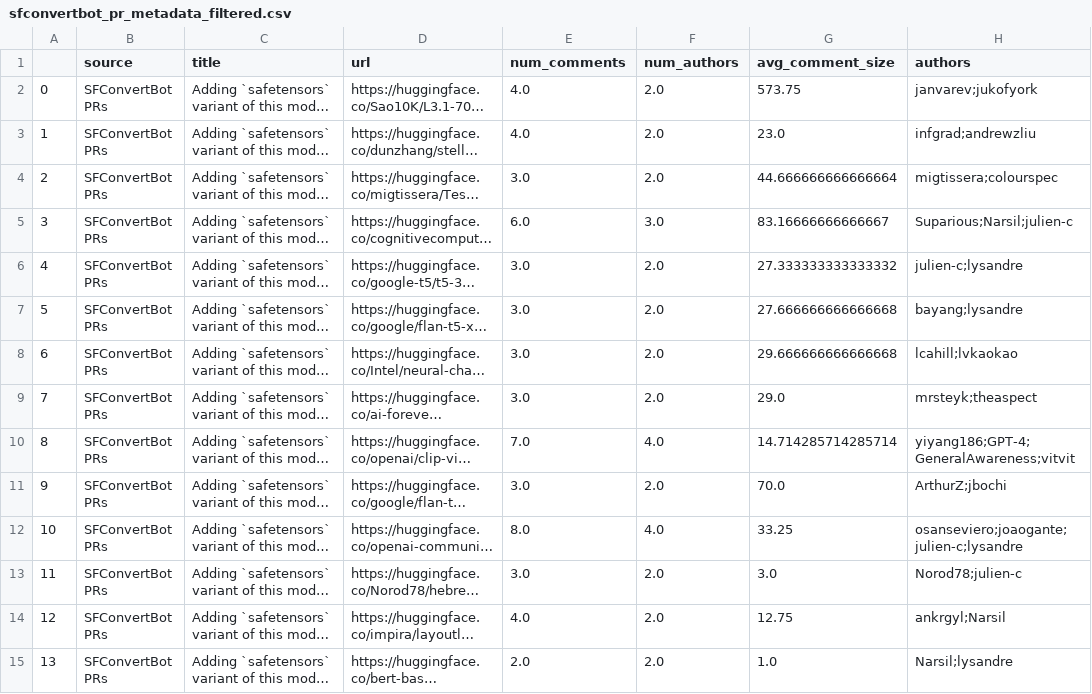
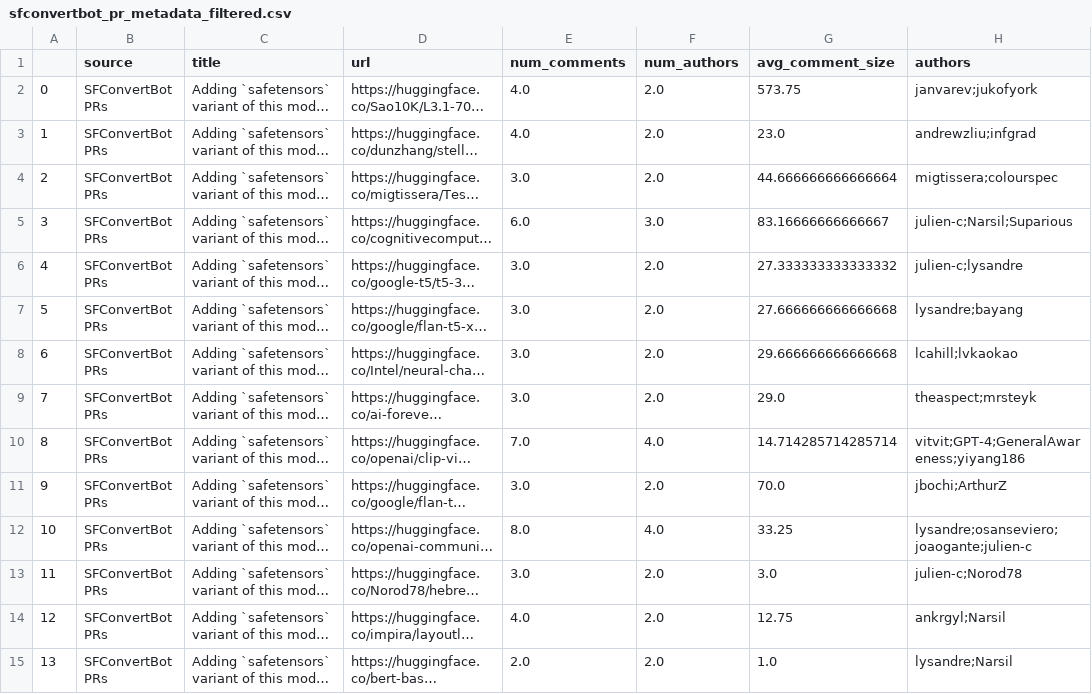
Before and after one commit to s2e-lab/model-evolution, a CSV file: results/sfconvertbot_pr_metadata_filtered.csv, drawn as a sheet; only a part is shown; long unchanged cells end in …; the diff covers the shown part only; the diff names each change by its address in the sheet, - before the commit and + after, or states it on an @@ line.

```diff
--- a/results/sfconvertbot_pr_metadata_filtered.csv
+++ b/results/sfconvertbot_pr_metadata_filtered.csv
-H3 (authors): infgrad;andrewzliu
+H3 (authors): andrewzliu;infgrad
-H5 (authors): Suparious;Narsil;julien-c
+H5 (authors): julien-c;Narsil;Suparious
-H7 (authors): bayang;lysandre
+H7 (authors): lysandre;bayang
-H9 (authors): mrsteyk;theaspect
+H9 (authors): theaspect;mrsteyk
-H10 (authors): yiyang186;GPT-4;GeneralAwareness;vitvit
+H10 (authors): vitvit;GPT-4;GeneralAwareness;yiyang186
-H11 (authors): ArthurZ;jbochi
+H11 (authors): jbochi;ArthurZ
-H12 (authors): osanseviero;joaogante;julien-c;lysandre
+H12 (authors): lysandre;osanseviero;joaogante;julien-c
-H13 (authors): Norod78;julien-c
+H13 (authors): julien-c;Norod78
-H15 (authors): Narsil;lysandre
+H15 (authors): lysandre;Narsil
```
Also changed, not shown: 8 edited cells elsewhere in this file, results/rq4_dataset_stats.csv, 5 other files.
